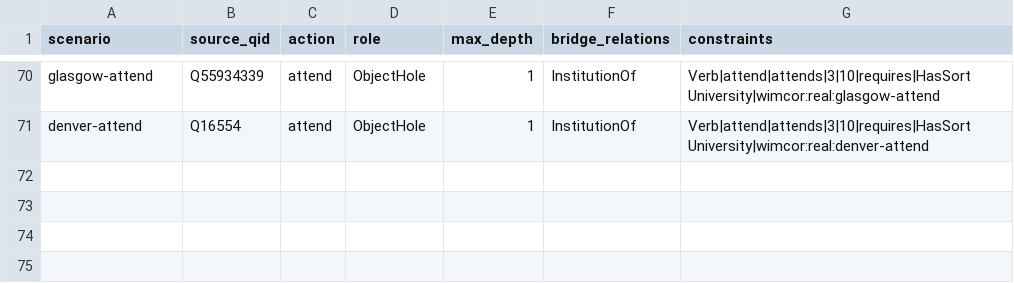
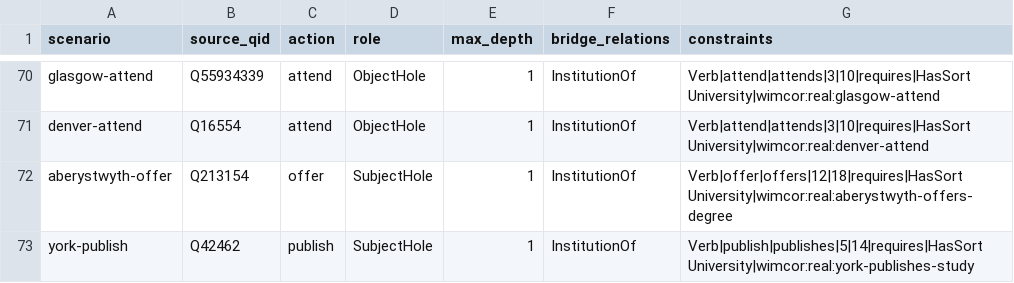
Before and after one commit to armandinaparksmw653-sudo/h, a TSV file: data/contextual-scenarios.tsv, drawn as a sheet; only a part is shown, gaps mark what is left out.

```diff
--- a/data/contextual-scenarios.tsv
+++ b/data/contextual-scenarios.tsv
@@ -71 +71,3 @@ glasgow-attend	Q55934339	attend	ObjectHole	1	InstitutionOf	Verb|attend|attends|3
 denver-attend	Q16554	attend	ObjectHole	1	InstitutionOf	Verb|attend|attends|3|10|requires|HasSort University|wimcor:real:denver-attend
+aberystwyth-offer	Q213154	offer	SubjectHole	1	InstitutionOf	Verb|offer|offers|12|18|requires|HasSort University|wimcor:real:aberystwyth-offers-degree
+york-publish	Q42462	publish	SubjectHole	1	InstitutionOf	Verb|publish|publishes|5|14|requires|HasSort University|wimcor:real:york-publishes-study
```
Also changed, not shown: 3 other files.
